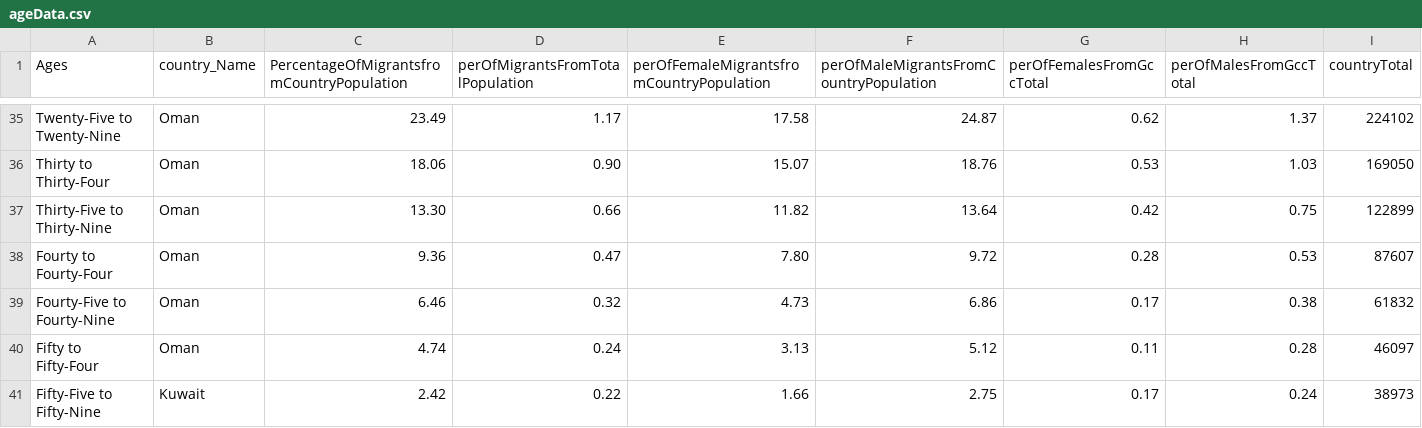
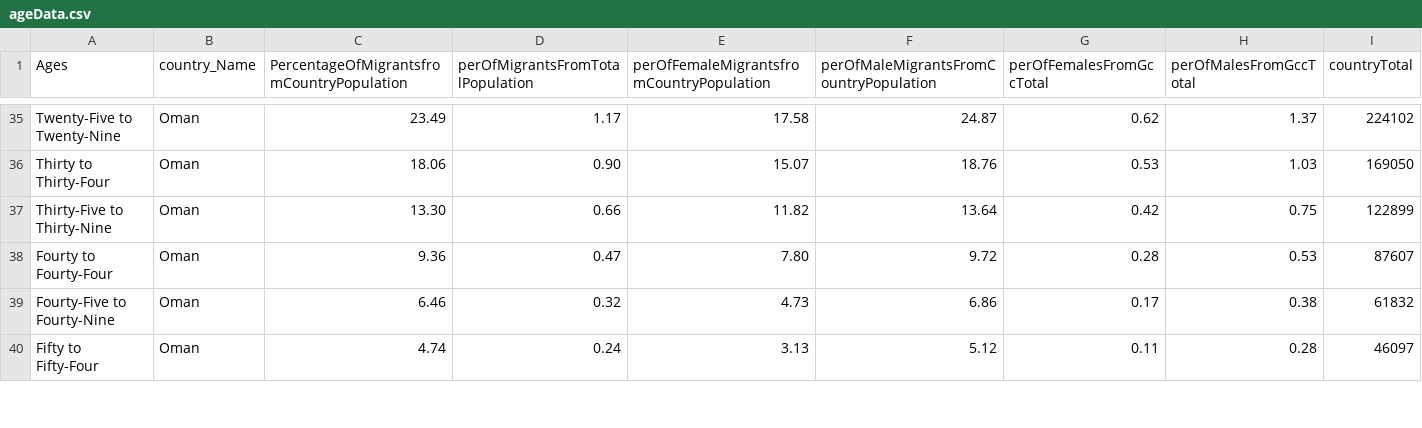
Before and after one commit to azizalshafei/datavis, a CSV file: ageData.csv, drawn as a sheet; only a part is shown, gaps mark what is left out; the diff covers the shown part only; the diff names each change by its address in the sheet, - before the commit and + after, or states it on an @@ line.

Commit message:
Update ageData.csv

```diff
--- a/ageData.csv
+++ b/ageData.csv
-row 41: Fifty-Five to Fifty-Nine | Kuwait | 2.42 | 0.22 | 1.66 | 2.75 | 0.17 | 0.24 | 38973
```
Also changed, not shown: 3 removed rows and 5 edited cells elsewhere in this file.
